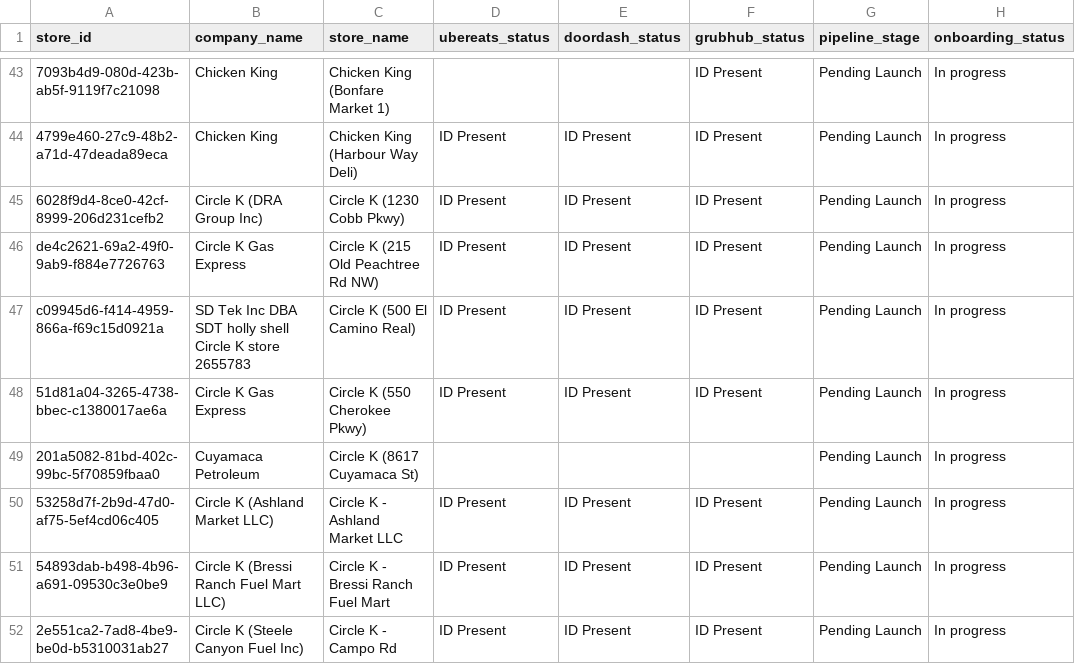
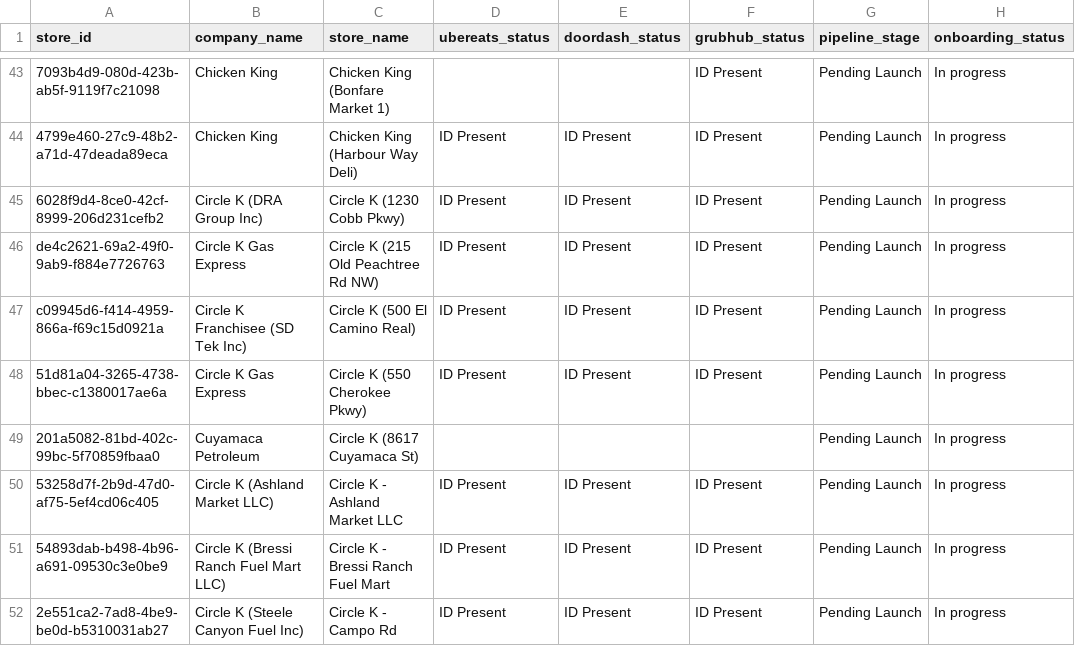
Before and after one commit to bradbishop1978/dsp-id-tracker, a CSV file: dsp_status_report.csv, drawn as a sheet; only a part is shown, gaps mark what is left out; the diff names each change by its address in the sheet, - before the commit and + after, or states it on an @@ line.

Commit message:
Update DSP ID report - 2025-09-08 16:01:09

```diff
--- a/dsp_status_report.csv
+++ b/dsp_status_report.csv
-B47 (company_name): SD Tek Inc DBA SDT holly shell Circle K store 2655783
+B47 (company_name): Circle K Franchisee (SD Tek Inc)
```
